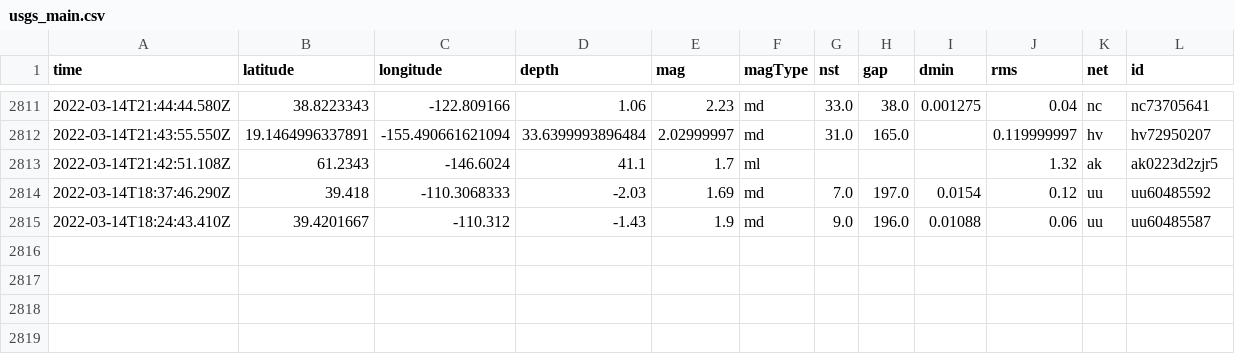
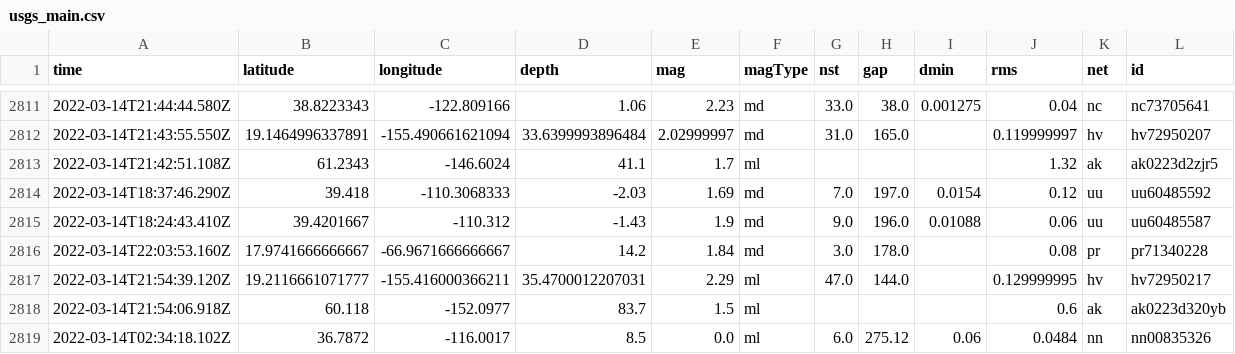
Before and after one commit to jakeneenan/nicar22-github-actions, a CSV file: usgs_main.csv, drawn as a sheet; only a part is shown, gaps mark what is left out; rows hold the shown columns only; the diff names each change by its address in the sheet, - before the commit and + after, or states it on an @@ line.

```diff
--- a/usgs_main.csv
+++ b/usgs_main.csv
+row 2816: 2022-03-14T22:03:53.160Z | 17.9741666666667 | -66.9671666666667 | 14.2 | 1.84 | md | 3.0 | 178.0 |  | 0.08 | pr | pr71340228
+row 2817: 2022-03-14T21:54:39.120Z | 19.2116661071777 | -155.416000366211 | 35.4700012207031 | 2.29 | ml | 47.0 | 144.0 |  | 0.129999995 | hv | hv72950217
+row 2818: 2022-03-14T21:54:06.918Z | 60.118 | -152.0977 | 83.7 | 1.5 | ml |  |  |  | 0.6 | ak | ak0223d320yb
+row 2819: 2022-03-14T02:34:18.102Z | 36.7872 | -116.0017 | 8.5 | 0.0 | ml | 6.0 | 275.12 | 0.06 | 0.0484 | nn | nn00835326
```
